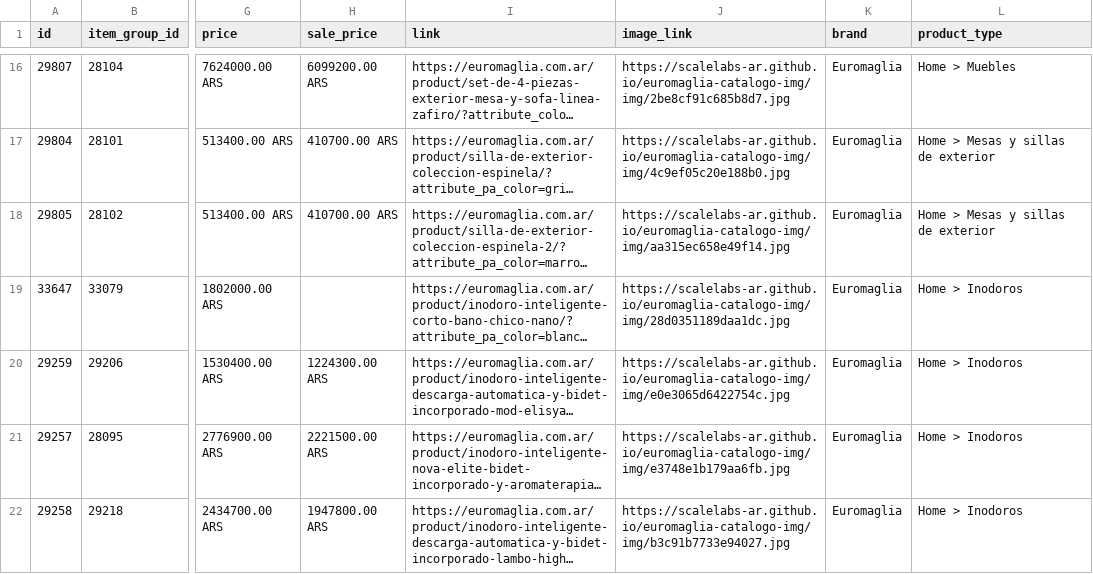
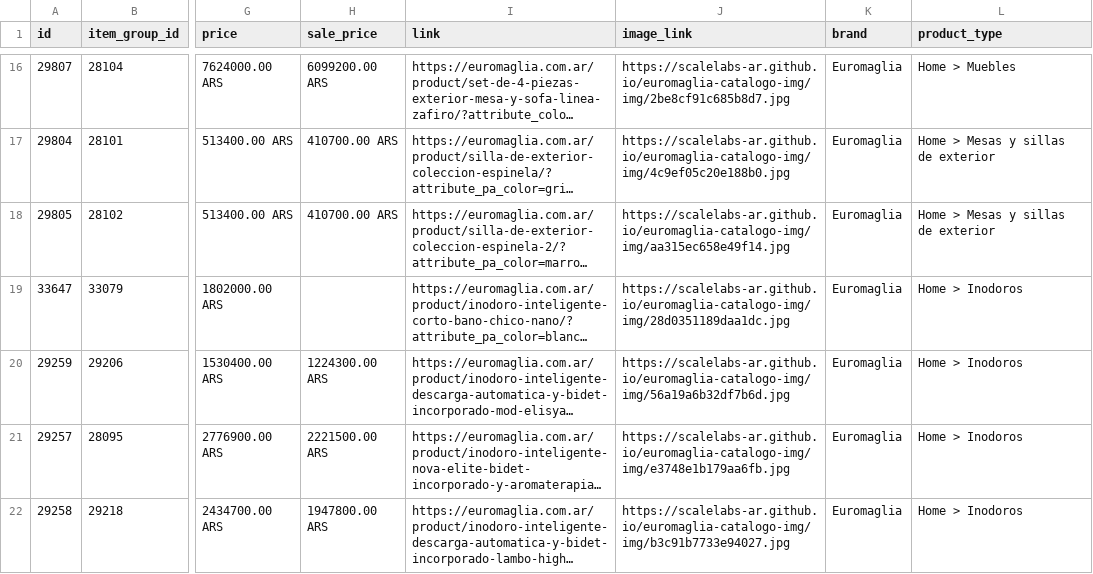
Before and after one commit to ScaleLabs-ar/euromaglia-catalogo-img, a CSV file: feed_brandeado.csv, drawn as a sheet; only a part is shown, gaps mark what is left out; long unchanged cells end in …; the diff names each change by its address in the sheet, - before the commit and + after, or states it on an @@ line.

```diff
--- a/feed_brandeado.csv
+++ b/feed_brandeado.csv
-J20 (image_link): https://scalelabs-ar.github.io/euromaglia-catalogo-img/img/e0e3065d6422754c.jpg
+J20 (image_link): https://scalelabs-ar.github.io/euromaglia-catalogo-img/img/56a19a6b32df7b6d.jpg
```
Also changed, not shown: 2 other files.
